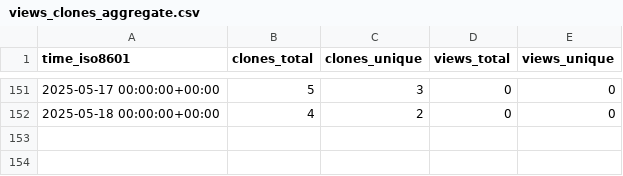
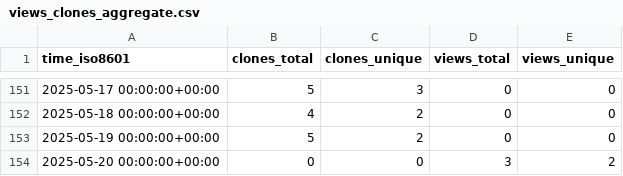
Before and after one commit to cubicleguy/py_esensorlib, a CSV file: cubicleguy/py_esensorlib/ghrs-data/views_clones_aggregate.csv, drawn as a sheet; only a part is shown, gaps mark what is left out.

```diff
--- a/cubicleguy/py_esensorlib/ghrs-data/views_clones_aggregate.csv
+++ b/cubicleguy/py_esensorlib/ghrs-data/views_clones_aggregate.csv
@@ -152 +152,3 @@ time_iso8601,clones_total,clones_unique,views_total,views_unique
 2025-05-18 00:00:00+00:00,4,2,0,0
+2025-05-19 00:00:00+00:00,5,2,0,0
+2025-05-20 00:00:00+00:00,0,0,3,2
```
Also changed, not shown: 1 other file.
